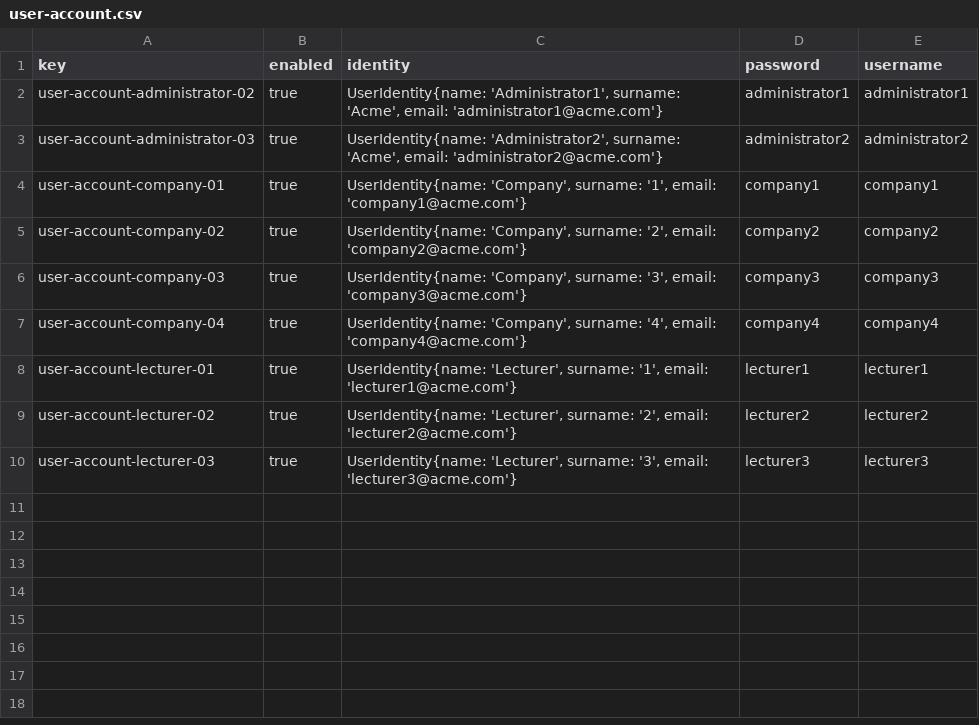
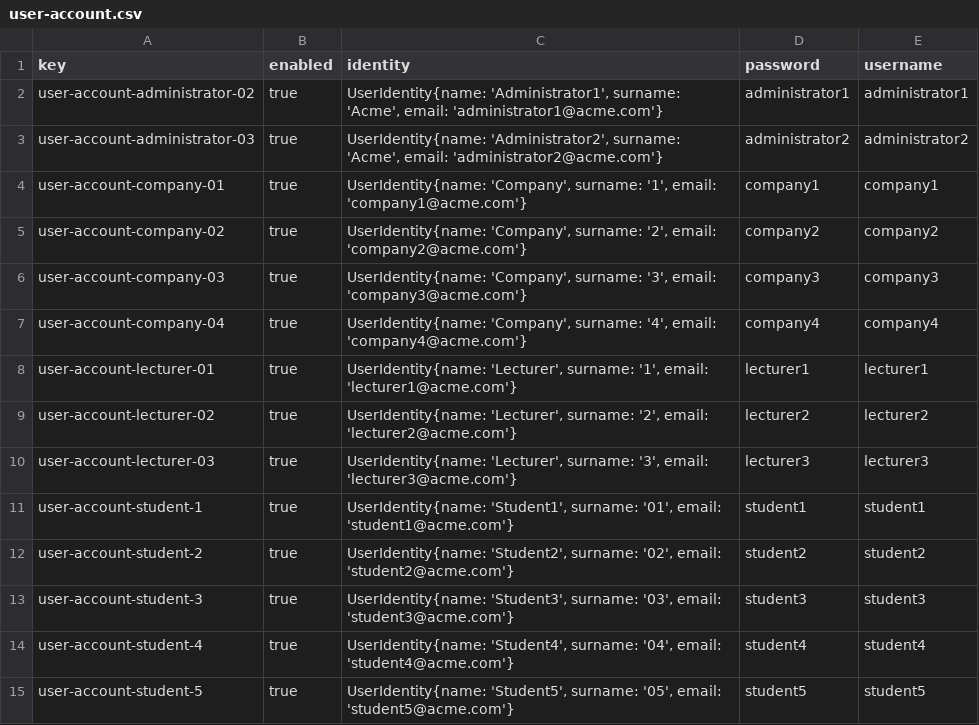
Before and after one commit to Dp2-C1-04-08/Dp2-C1-04-08, a CSV file: src/main/webapp/WEB-INF/resources/sample-data/user-account.csv, drawn as a sheet.

```diff
--- a/src/main/webapp/WEB-INF/resources/sample-data/user-account.csv
+++ b/src/main/webapp/WEB-INF/resources/sample-data/user-account.csv
@@ -10 +10,6 @@ user-account-lecturer-02,true,"UserIdentity{name: 'Lecturer', surname: '2', emai
 user-account-lecturer-03,true,"UserIdentity{name: 'Lecturer', surname: '3', email: 'lecturer3@acme.com'}",lecturer3,lecturer3
+user-account-student-1,true,"UserIdentity{name: 'Student1', surname: '01', email: 'student1@acme.com'}",student1,student1
+user-account-student-2,true,"UserIdentity{name: 'Student2', surname: '02', email: 'student2@acme.com'}",student2,student2
+user-account-student-3,true,"UserIdentity{name: 'Student3', surname: '03', email: 'student3@acme.com'}",student3,student3
+user-account-student-4,true,"UserIdentity{name: 'Student4', surname: '04', email: 'student4@acme.com'}",student4,student4
+user-account-student-5,true,"UserIdentity{name: 'Student5', surname: '05', email: 'student5@acme.com'}",student5,student5
```
Also changed, not shown: src/main/webapp/WEB-INF/resources/initial-data/user-account.csv, src/main/webapp/WEB-INF/resources/sample-data/activity.csv, 3 other files.
